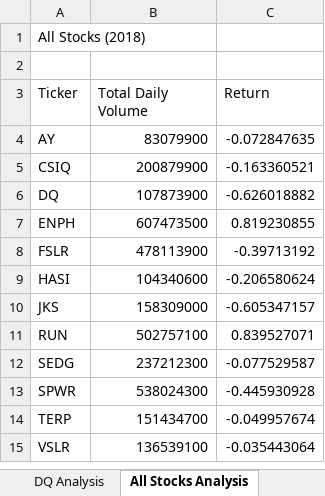
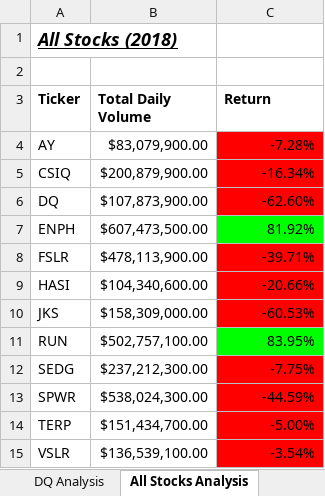
Before and after one commit to RebeccaA79/stock-analysis, an Excel workbook: green_stocks.xlsm, sheet All Stocks Analysis, drawn as a sheet; values as stored, in another font and other column widths than the file's, no borders; the diff names each change by its address in the sheet, - before the commit and + after, or states it on an @@ line.

Commit message:
sec 2.4.2 file updates

```diff
--- a/green_stocks.xlsm (sheet All Stocks Analysis)
+++ b/green_stocks.xlsm (sheet All Stocks Analysis)
@@ A1 bold: off → on, italic: off → on, underline: off → on, text size: larger @@
-A3:C3 bold: off
+A3:C3 bold: on
-B4 (Total Daily Volume): 83079900
+B4 (Total Daily Volume): $83,079,900.00
-C4 (Return): -0.072847635
+C4 (Return): -7.28%
-C4:C6 fill: none
+C4:C6 fill: #FF0000
-B5 (Total Daily Volume): 200879900
+B5 (Total Daily Volume): $200,879,900.00
-C5 (Return): -0.163360521
+C5 (Return): -16.34%
-B6 (Total Daily Volume): 107873900
+B6 (Total Daily Volume): $107,873,900.00
-C6 (Return): -0.626018882
+C6 (Return): -62.60%
-B7 (Total Daily Volume): 607473500
+B7 (Total Daily Volume): $607,473,500.00
-C7 (Return): 0.819230855
+C7 (Return): 81.92%
-C7 fill: none
+C7 fill: #00FF00
-B8 (Total Daily Volume): 478113900
+B8 (Total Daily Volume): $478,113,900.00
-C8 (Return): -0.39713192
+C8 (Return): -39.71%
-C8:C10 fill: none
+C8:C10 fill: #FF0000
-B9 (Total Daily Volume): 104340600
+B9 (Total Daily Volume): $104,340,600.00
-C9 (Return): -0.206580624
+C9 (Return): -20.66%
-B10 (Total Daily Volume): 158309000
+B10 (Total Daily Volume): $158,309,000.00
-C10 (Return): -0.605347157
+C10 (Return): -60.53%
-B11 (Total Daily Volume): 502757100
+B11 (Total Daily Volume): $502,757,100.00
-C11 (Return): 0.839527071
+C11 (Return): 83.95%
-C11 fill: none
+C11 fill: #00FF00
-B12 (Total Daily Volume): 237212300
+B12 (Total Daily Volume): $237,212,300.00
-C12 (Return): -0.077529587
+C12 (Return): -7.75%
-C12:C15 fill: none
+C12:C15 fill: #FF0000
-B13 (Total Daily Volume): 538024300
+B13 (Total Daily Volume): $538,024,300.00
-C13 (Return): -0.445930928
+C13 (Return): -44.59%
-B14 (Total Daily Volume): 151434700
+B14 (Total Daily Volume): $151,434,700.00
-C14 (Return): -0.049957674
+C14 (Return): -5.00%
-B15 (Total Daily Volume): 136539100
+B15 (Total Daily Volume): $136,539,100.00
-C15 (Return): -0.035443064
+C15 (Return): -3.54%
```
